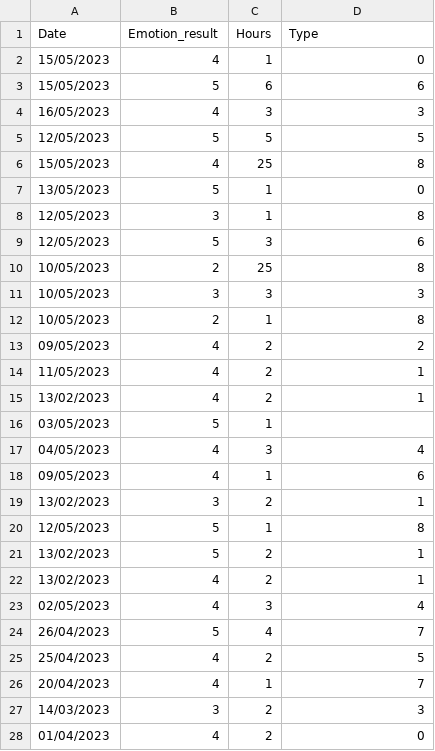
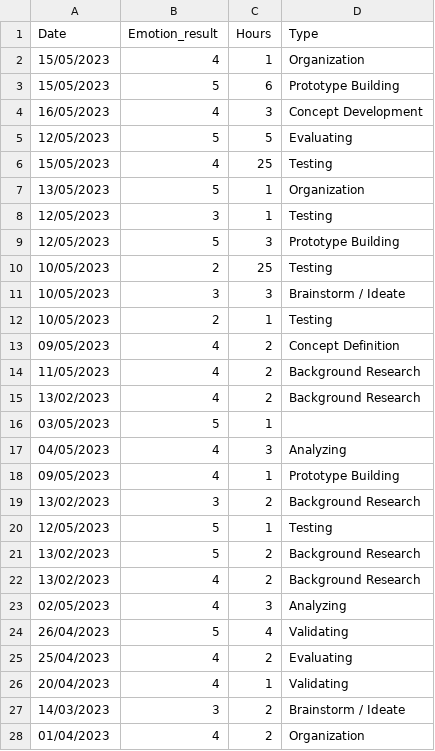
Before and after one commit to MaasGoudswaard/amcharts, a CSV file: data.csv, drawn as a sheet; only a part is shown; the diff covers the shown part only.

Commit message:
Update data.csv

```diff
--- a/data.csv
+++ b/data.csv
@@ -1,28 +1,28 @@
 Date;Emotion_result;Hours;Type
-15/05/2023;4;1;0
-15/05/2023;5;6;6
-16/05/2023;4;3;3
-12/05/2023;5;5;5
-15/05/2023;4;25;8
-13/05/2023;5;1;0
-12/05/2023;3;1;8
-12/05/2023;5;3;6
-10/05/2023;2;25;8
-10/05/2023;3;3;3
-10/05/2023;2;1;8
-09/05/2023;4;2;2
-11/05/2023;4;2;1
-13/02/2023;4;2;1
+15/05/2023;4;1;Organization
+15/05/2023;5;6;Prototype Building
+16/05/2023;4;3;Concept Development
+12/05/2023;5;5;Evaluating
+15/05/2023;4;25;Testing
+13/05/2023;5;1;Organization
+12/05/2023;3;1;Testing
+12/05/2023;5;3;Prototype Building
+10/05/2023;2;25;Testing
+10/05/2023;3;3;Brainstorm / Ideate
+10/05/2023;2;1;Testing
+09/05/2023;4;2;Concept Definition
+11/05/2023;4;2;Background Research
+13/02/2023;4;2;Background Research
 03/05/2023;5;1;
-04/05/2023;4;3;4
-09/05/2023;4;1;6
-13/02/2023;3;2;1
-12/05/2023;5;1;8
-13/02/2023;5;2;1
-13/02/2023;4;2;1
-02/05/2023;4;3;4
-26/04/2023;5;4;7
-25/04/2023;4;2;5
-20/04/2023;4;1;7
-14/03/2023;3;2;3
-01/04/2023;4;2;0
+04/05/2023;4;3;Analyzing
+09/05/2023;4;1;Prototype Building
+13/02/2023;3;2;Background Research
+12/05/2023;5;1;Testing
+13/02/2023;5;2;Background Research
+13/02/2023;4;2;Background Research
+02/05/2023;4;3;Analyzing
+26/04/2023;5;4;Validating
+25/04/2023;4;2;Evaluating
+20/04/2023;4;1;Validating
+14/03/2023;3;2;Brainstorm / Ideate
+01/04/2023;4;2;Organization
```
Also changed, not shown: 1 removed row and 27 edited cells elsewhere in this file.
